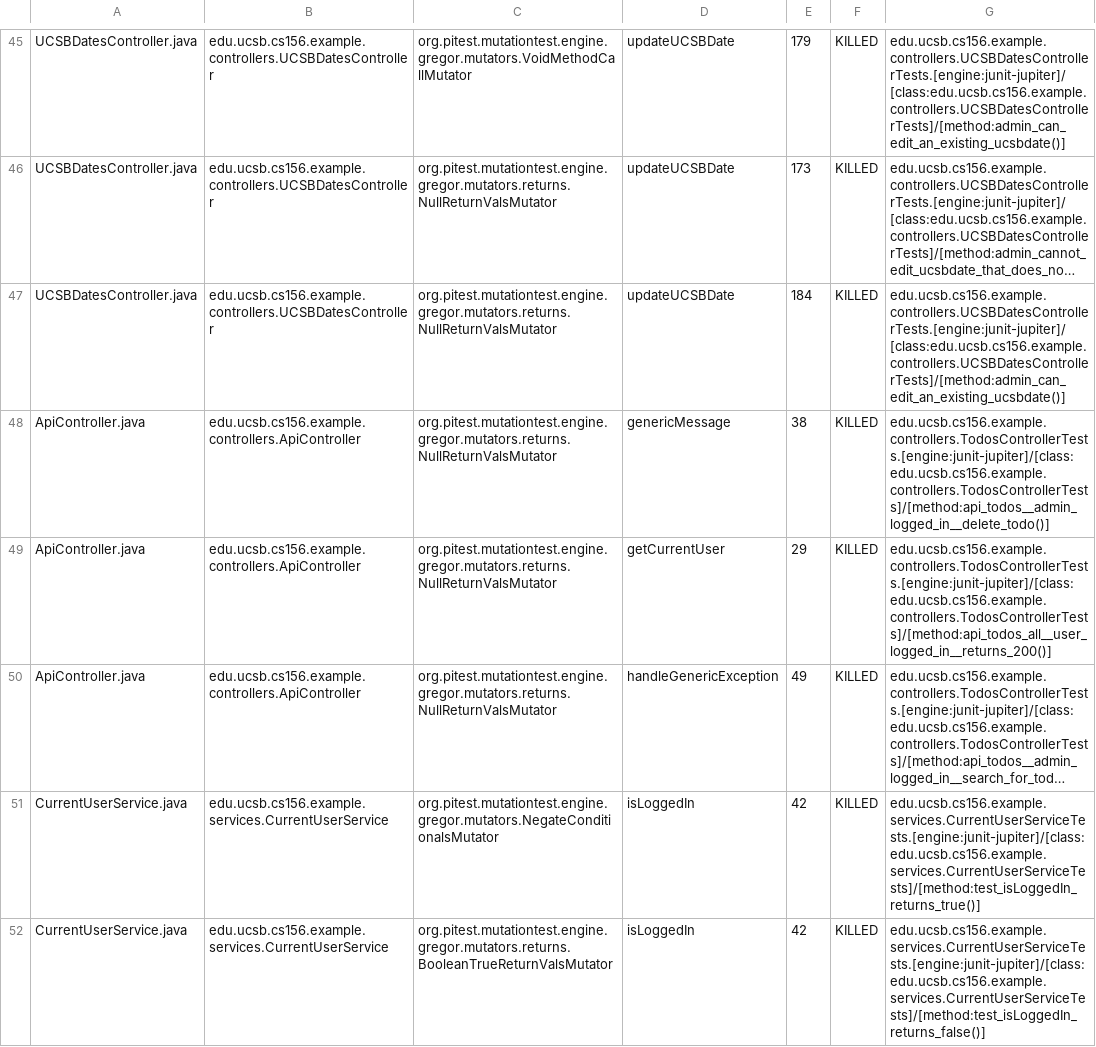
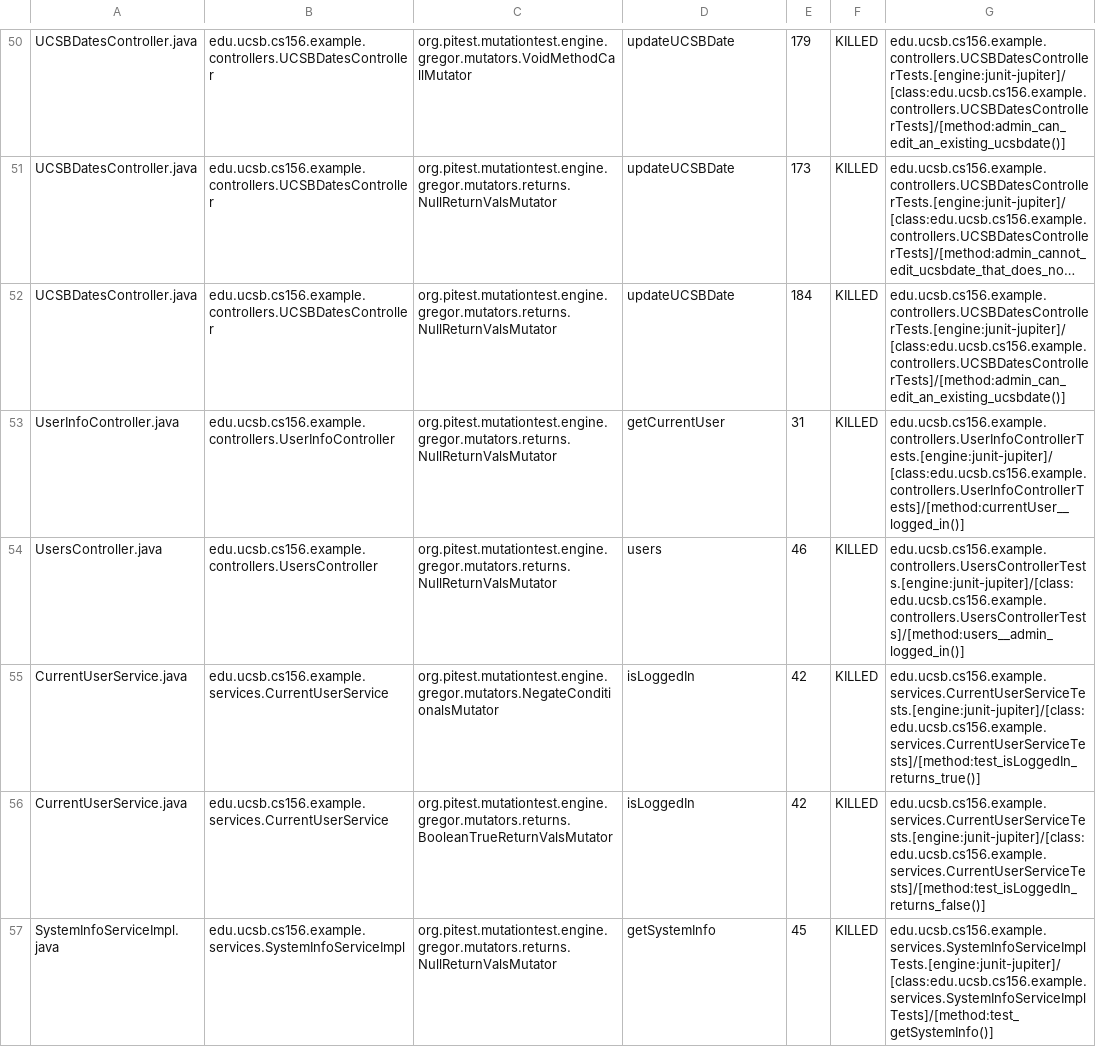
Before and after one commit to ucsb-cs156-f24/STARTER-jpa03, a CSV file: prs/3/pitest/mutations.csv, drawn as a sheet; only a part is shown, gaps mark what is left out; the shorter side is filled out with more unchanged rows; long unchanged cells end in …; addresses are those after the commit; the diff covers the shown part only; the diff names each change by its address in the sheet, - before the commit and + after, or states it on an @@ line.

Commit message:
Deploying to gh-pages from @ ucsb-cs156-f24/STARTER-jpa03@e60919d49a3dfd5ea43d882f9c09ec023f4dea6e 🚀

```diff
--- a/prs/3/pitest/mutations.csv
+++ b/prs/3/pitest/mutations.csv
@@ row 48 moved to row 1: ApiController.java @@
-A53: ApiController.java
+A53: UserInfoController.java
-B53: edu.ucsb.cs156.example.controllers.ApiController
+B53: edu.ucsb.cs156.example.controllers.UserInfoController
-E53: 29
+E53: 31
-G53: edu.ucsb.cs156.example.controllers.TodosControllerTests.[engine:junit-jupiter]/[class:edu.ucsb.cs156.example.controllers.TodosControllerTests]/[method:api_todos_all__user_logged_in__returns_200()]
+G53: edu.ucsb.cs156.example.controllers.UserInfoControllerTests.[engine:junit-jupiter]/[class:edu.ucsb.cs156.example.controllers.UserInfoControllerTests]/[method:currentUser__logged_in()]
@@ row 50 moved to row 3: ApiController.java @@
@@ row 56 moved to row 54: UsersController.java @@
```
Also changed, not shown: 1 added row, 1 removed row, 2 moved rows and 6 edited cells elsewhere in this file, 10 other files.
